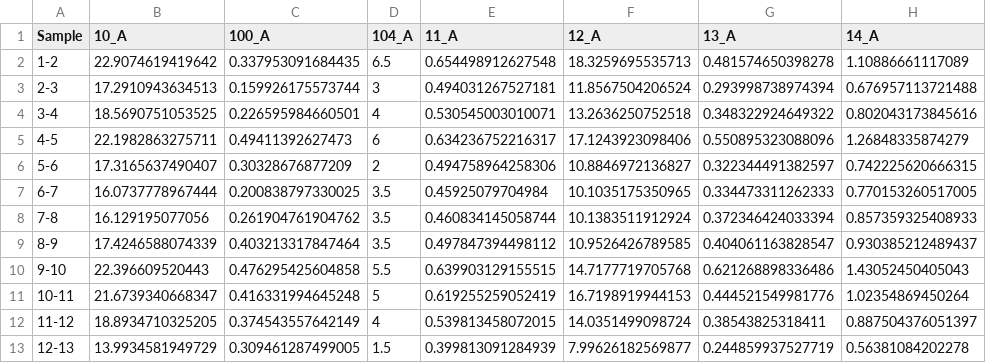
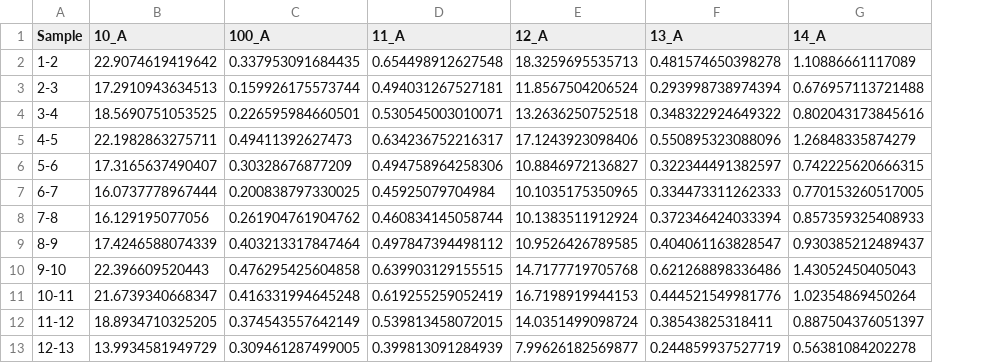
Before and after one commit to J-YDi/Biodiversity_indices_compendium, a CSV file: data/beta/beta_values_mite_wide_mite_A.csv, drawn as a sheet; only a part is shown; the diff names each change by its address in the sheet, - before the commit and + after, or states it on an @@ line.

```diff
--- a/data/beta/beta_values_mite_wide_mite_A.csv
+++ b/data/beta/beta_values_mite_wide_mite_A.csv
-column D (104_A), rows 2-13: 6.5 | 3 | 4 | 6 | 2 | 3.5 | 3.5 | 3.5 | 5.5 | 5 | 4 | 1.5
```
Also changed, not shown: data/beta/b_combined_all_mite.csv, data/beta/beta_mite_P64_A_all.csv, 15 other files.
